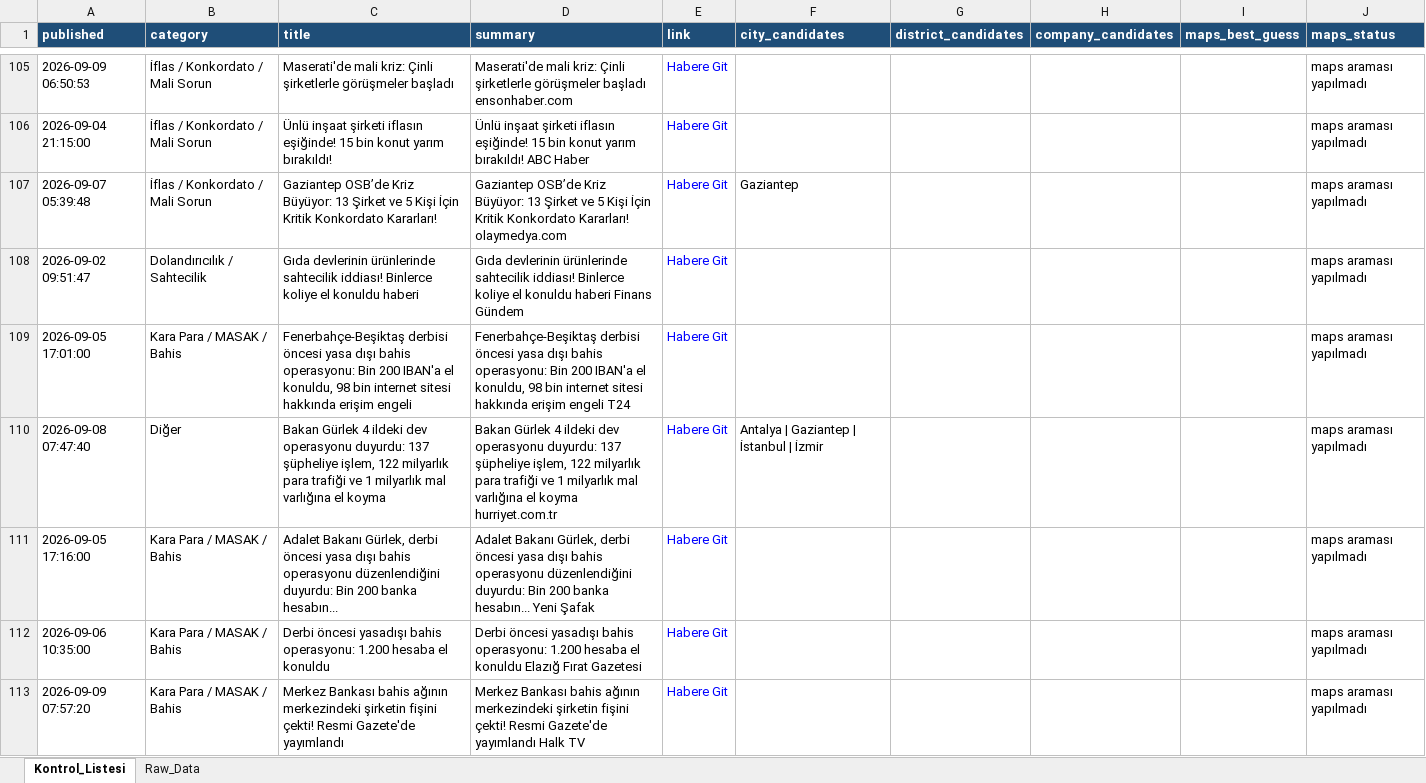
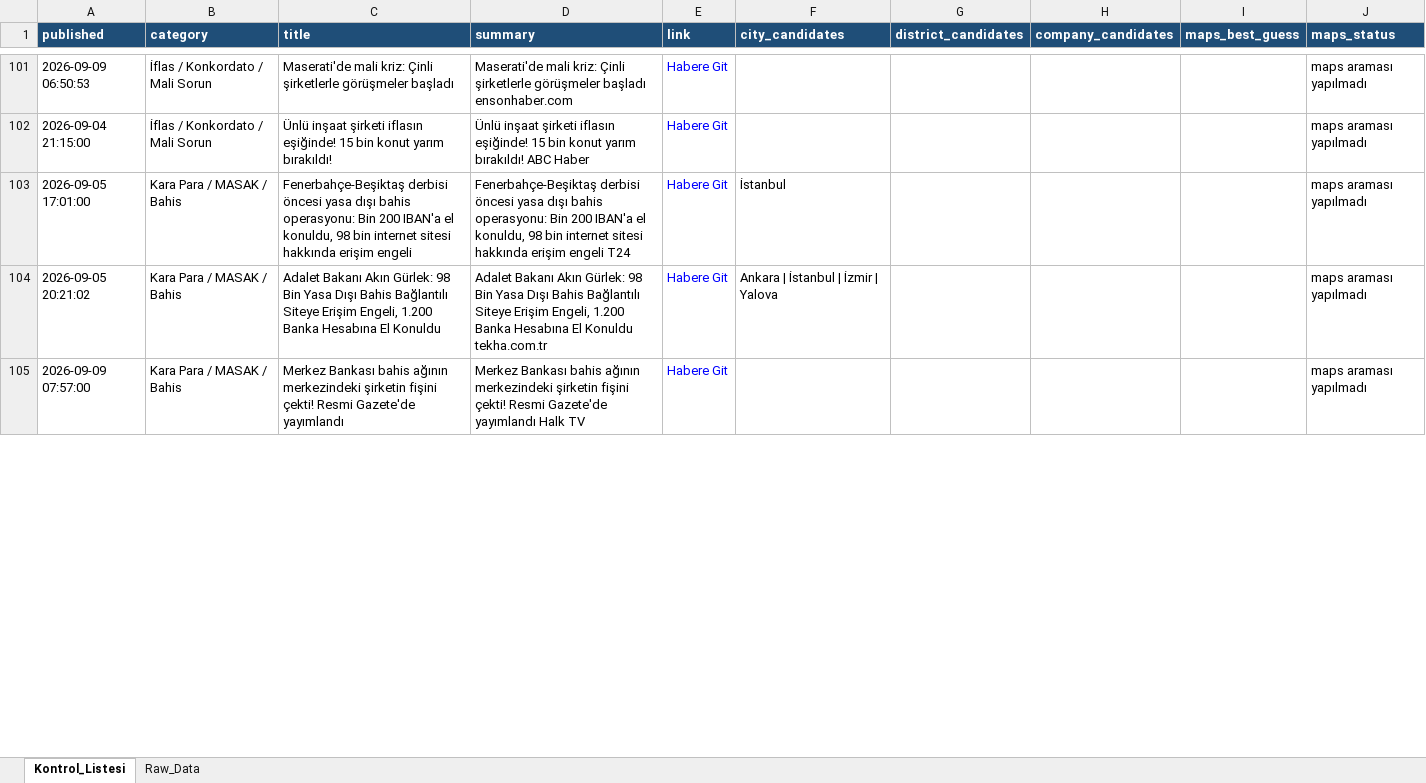
Before and after one commit to MuhammedMustafaSungur/haber-risk-monitor, an Excel workbook: data/haberler_final.xlsx, sheet Kontrol_Listesi, drawn as a sheet; only a part is shown, gaps mark what is left out; values as stored, in another font and other column widths than the file's, no borders; removed rows and columns are numbered as before the commit, all else as after; the diff covers the shown part only; the diff names each change by its address in the sheet, - before the commit and + after, or states it on an @@ line.

```diff
--- a/data/haberler_final.xlsx (sheet Kontrol_Listesi)
+++ b/data/haberler_final.xlsx (sheet Kontrol_Listesi)
-row 107: 2026-09-07 05:39:48 | İflas / Konkordato / Mali Sorun | Gaziantep OSB’de Kriz Büyüyor: 13 Şirket ve 5 Kişi İçin Kritik Konkordato Kararları! | Gaziantep OSB’de Kriz Büyüyor: 13 Şirket ve 5 Kişi İçin Kritik Konkordato Kararları! olaymedya.com | Habere Git | Gaziantep |  |  |  | maps araması yapılmadı
-row 108: 2026-09-02 09:51:47 | Dolandırıcılık / Sahtecilik | Gıda devlerinin ürünlerinde sahtecilik iddiası! Binlerce koliye el konuldu haberi | Gıda devlerinin ürünlerinde sahtecilik iddiası! Binlerce koliye el konuldu haberi Finans Gündem | Habere Git |  |  |  |  | maps araması yapılmadı
-F103 (city_candidates): (empty)
+F103 (city_candidates): İstanbul
-row 110: 2026-09-08 07:47:40 | Diğer | Bakan Gürlek 4 ildeki dev operasyonu duyurdu: 137 şüpheliye işlem, 122 milyarlık para trafiği ve 1 milyarlık mal varlığına el koyma | Bakan Gürlek 4 ildeki dev operasyonu duyurdu: 137 şüpheliye işlem, 122 milyarlık para trafiği ve 1 milyarlık mal varlığına el koyma hurriyet.com.tr | Habere Git | Antalya | Gaziantep | İstanbul | İzmir |  |  |  | maps araması yapılmadı
-A104 (published): 2026-09-05 17:16:00
+A104 (published): 2026-09-05 20:21:02
-C104 (title): Adalet Bakanı Gürlek, derbi öncesi yasa dışı bahis operasyonu düzenlendiğini duyurdu: Bin 200 banka hesabın...
+C104 (title): Adalet Bakanı Akın Gürlek: 98 Bin Yasa Dışı Bahis Bağlantılı Siteye Erişim Engeli, 1.200 Banka Hesabına El Konuldu
-D104 (summary): Adalet Bakanı Gürlek, derbi öncesi yasa dışı bahis operasyonu düzenlendiğini duyurdu: Bin 200 banka hesabın... Yeni Şafak
+D104 (summary): Adalet Bakanı Akın Gürlek: 98 Bin Yasa Dışı Bahis Bağlantılı Siteye Erişim Engeli, 1.200 Banka Hesabına El Konuldu tekha.com.tr
-F104 (city_candidates): (empty)
+F104 (city_candidates): Ankara | İstanbul | İzmir | Yalova
-row 112: 2026-09-06 10:35:00 | Kara Para / MASAK / Bahis | Derbi öncesi yasadışı bahis operasyonu: 1.200 hesaba el konuldu | Derbi öncesi yasadışı bahis operasyonu: 1.200 hesaba el konuldu Elazığ Fırat Gazetesi | Habere Git |  |  |  |  | maps araması yapılmadı
-A105 (published): 2026-09-09 07:57:20
+A105 (published): 2026-09-09 07:57:00
```
Also changed, not shown: 49 added rows, 47 removed rows, 9 moved rows and 162 edited cells elsewhere in this sheet, sheet Raw_Data, 1 other file.
